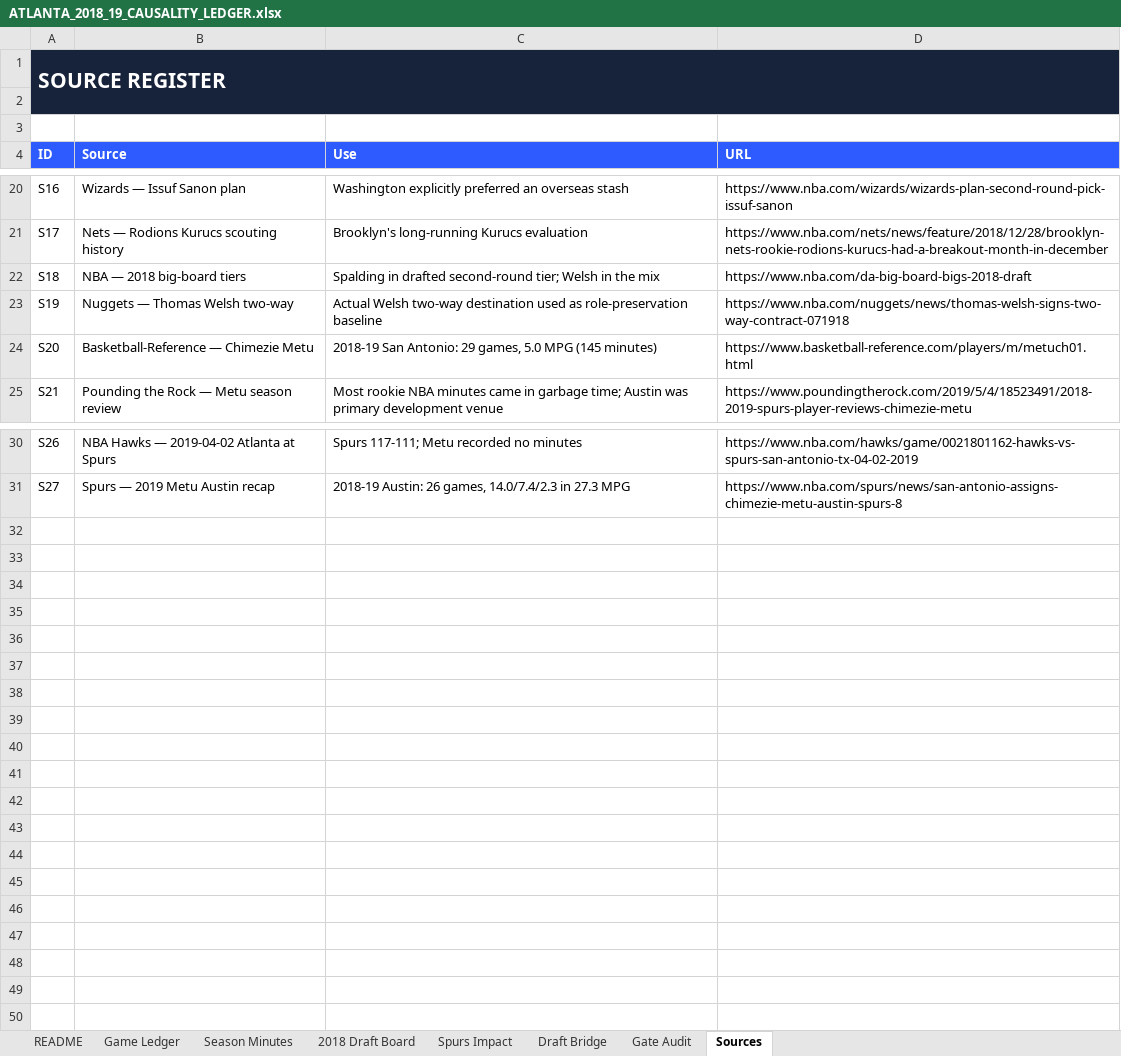
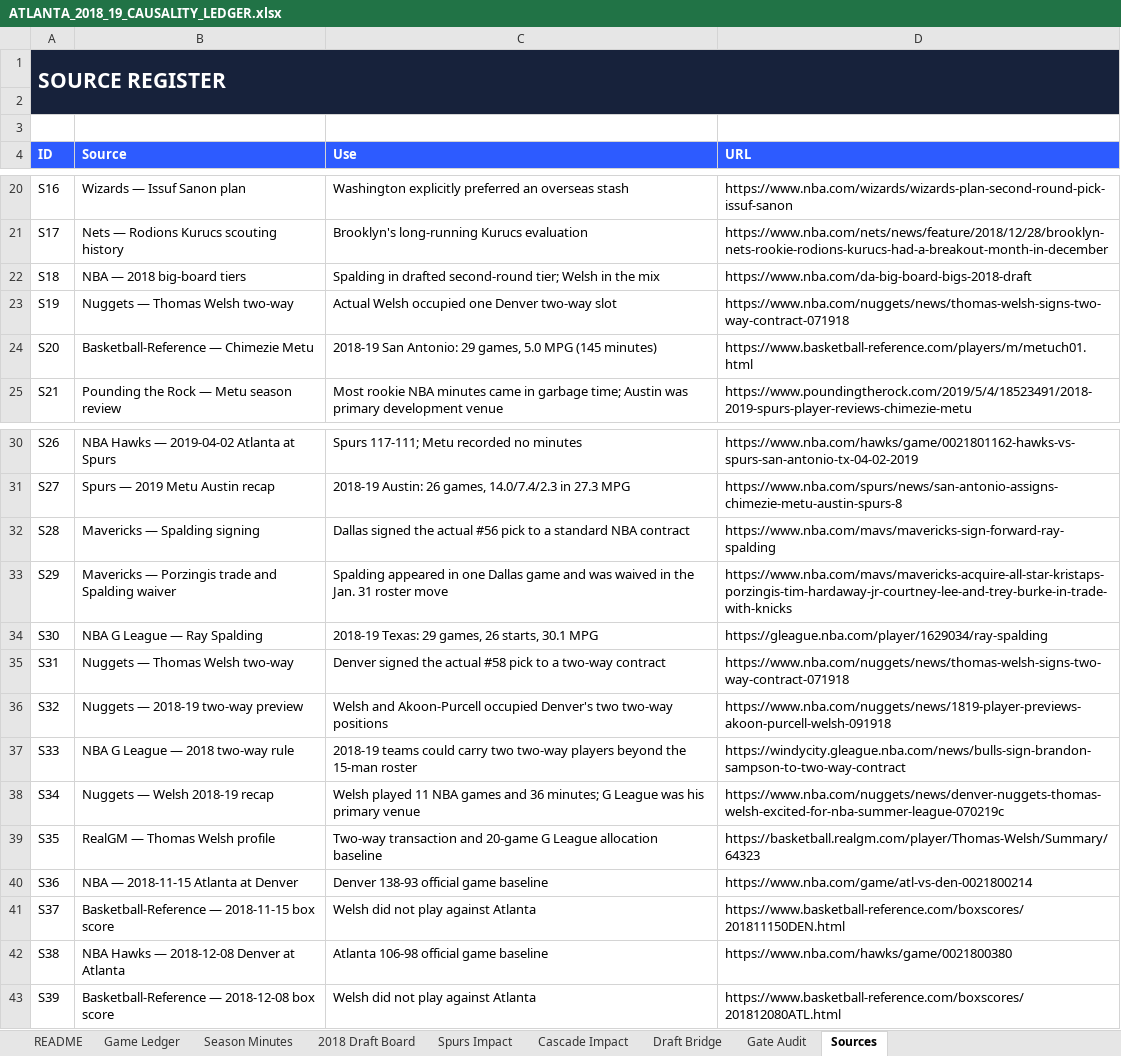
Before and after one commit to storm-credit/first-rebound, an Excel workbook: simulation/ATLANTA_2018_19_CAUSALITY_LEDGER.xlsx, sheet Sources, drawn as a sheet; only a part is shown, gaps mark what is left out; values as stored, in another font and other column widths than the file's, no borders; table styles not drawn; the diff names each change by its address in the sheet, - before the commit and + after, or states it on an @@ line.

Commit message:
Close Dallas and Denver cascade contract layers (#38)
Close the downstream contract-layer cascade from the 2018 #30 counterfactual while preserving team-specific rookie roles and keeping game outcomes on hold.

```diff
--- a/simulation/ATLANTA_2018_19_CAUSALITY_LEDGER.xlsx (sheet Sources)
+++ b/simulation/ATLANTA_2018_19_CAUSALITY_LEDGER.xlsx (sheet Sources)
+sheet tab: Cascade Impact
-C23 (Use): Actual Welsh two-way destination used as role-preservation baseline
+C23 (Use): Actual Welsh occupied one Denver two-way slot
+row 32: S28 | Mavericks — Spalding signing | Dallas signed the actual #56 pick to a standard NBA contract | https://www.nba.com/mavs/mavericks-sign-forward-ray-spalding
+row 33: S29 | Mavericks — Porzingis trade and Spalding waiver | Spalding appeared in one Dallas game and was waived in the Jan. 31 roster move | https://www.nba.com/mavs/mavericks-acquire-all-star-kristaps-porzingis-tim-hardaway-jr-courtney-lee-and-trey-burke-in-trade-with-knicks
+row 34: S30 | NBA G League — Ray Spalding | 2018-19 Texas: 29 games, 26 starts, 30.1 MPG | https://gleague.nba.com/player/1629034/ray-spalding
+row 35: S31 | Nuggets — Thomas Welsh two-way | Denver signed the actual #58 pick to a two-way contract | https://www.nba.com/nuggets/news/thomas-welsh-signs-two-way-contract-071918
+row 36: S32 | Nuggets — 2018-19 two-way preview | Welsh and Akoon-Purcell occupied Denver's two two-way positions | https://www.nba.com/nuggets/news/1819-player-previews-akoon-purcell-welsh-091918
+row 37: S33 | NBA G League — 2018 two-way rule | 2018-19 teams could carry two two-way players beyond the 15-man roster | https://windycity.gleague.nba.com/news/bulls-sign-brandon-sampson-to-two-way-contract
+row 38: S34 | Nuggets — Welsh 2018-19 recap | Welsh played 11 NBA games and 36 minutes; G League was his primary venue | https://www.nba.com/nuggets/news/denver-nuggets-thomas-welsh-excited-for-nba-summer-league-070219c
+row 39: S35 | RealGM — Thomas Welsh profile | Two-way transaction and 20-game G League allocation baseline | https://basketball.realgm.com/player/Thomas-Welsh/Summary/64323
+row 40: S36 | NBA — 2018-11-15 Atlanta at Denver | Denver 138-93 official game baseline | https://www.nba.com/game/atl-vs-den-0021800214
+row 41: S37 | Basketball-Reference — 2018-11-15 box score | Welsh did not play against Atlanta | https://www.basketball-reference.com/boxscores/201811150DEN.html
+row 42: S38 | NBA Hawks — 2018-12-08 Denver at Atlanta | Atlanta 106-98 official game baseline | https://www.nba.com/hawks/game/0021800380
+row 43: S39 | Basketball-Reference — 2018-12-08 box score | Welsh did not play against Atlanta | https://www.basketball-reference.com/boxscores/201812080ATL.html
```
Also changed, not shown: sheet Gate Audit, sheet README, sheet 2018 Draft Board, sheet Draft Bridge, 13 other files.
